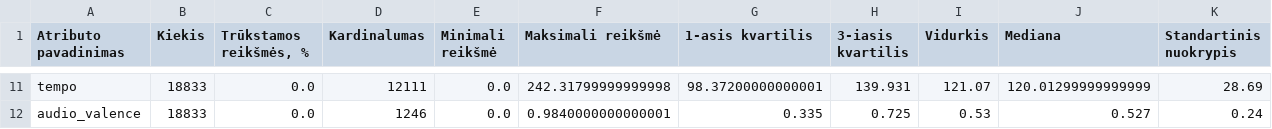
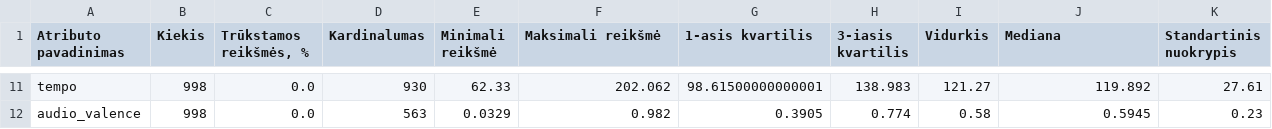
Before and after one commit to ArvApu/KTU-Intelektika, a CSV file: results_export.csv, drawn as a sheet; only a part is shown, gaps mark what is left out; the diff covers the shown part only; the diff names each change by its address in the sheet, - before the commit and + after, or states it on an @@ line.

```diff
--- a/results_export.csv
+++ b/results_export.csv
-B11:B12 (Kiekis): 18833
+B11:B12 (Kiekis): 998
-D11 (Kardinalumas): 12111
+D11 (Kardinalumas): 930
-E11 (Minimali reikšmė): 0.0
+E11 (Minimali reikšmė): 62.33
-F11 (Maksimali reikšmė): 242.31799999999998
+F11 (Maksimali reikšmė): 202.062
-G11 (1-asis kvartilis): 98.37200000000001
+G11 (1-asis kvartilis): 98.61500000000001
-H11 (3-iasis kvartilis): 139.931
+H11 (3-iasis kvartilis): 138.983
-I11 (Vidurkis): 121.07
+I11 (Vidurkis): 121.27
-J11 (Mediana): 120.01299999999999
+J11 (Mediana): 119.892
-K11 (Standartinis nuokrypis): 28.69
+K11 (Standartinis nuokrypis): 27.61
-D12 (Kardinalumas): 1246
+D12 (Kardinalumas): 563
-E12 (Minimali reikšmė): 0.0
+E12 (Minimali reikšmė): 0.0329
-F12 (Maksimali reikšmė): 0.9840000000000001
+F12 (Maksimali reikšmė): 0.982
-G12 (1-asis kvartilis): 0.335
+G12 (1-asis kvartilis): 0.3905
-H12 (3-iasis kvartilis): 0.725
+H12 (3-iasis kvartilis): 0.774
-I12 (Vidurkis): 0.53
+I12 (Vidurkis): 0.58
-J12 (Mediana): 0.527
+J12 (Mediana): 0.5945
-K12 (Standartinis nuokrypis): 0.24
+K12 (Standartinis nuokrypis): 0.23
```
Also changed, not shown: 70 edited cells elsewhere in this file, 9 other files.
